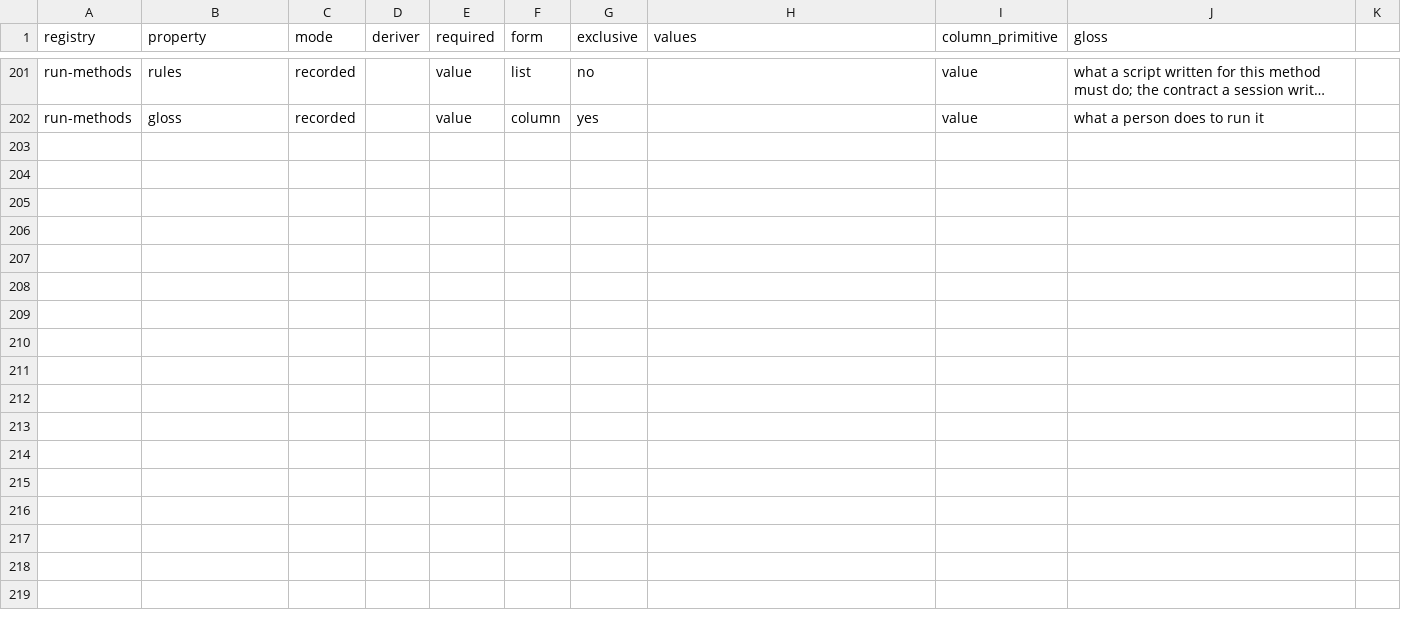
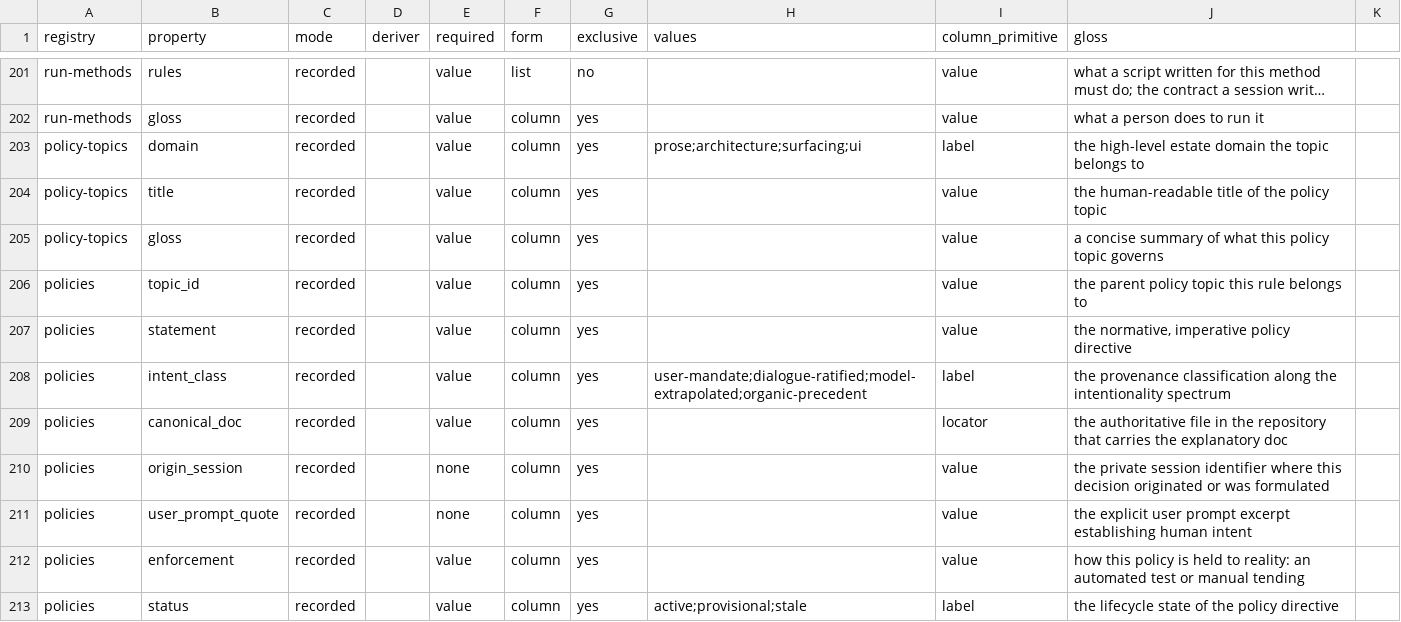
Before and after one commit to mehrlander/web-tools, a CSV file: docs/properties.csv, drawn as a sheet; only a part is shown, gaps mark what is left out; long unchanged cells end in …; the diff names each change by its address in the sheet, - before the commit and + after, or states it on an @@ line.

```diff
--- a/docs/properties.csv
+++ b/docs/properties.csv
+row 203: policy-topics | domain | recorded |  | value | column | yes | prose;architecture;surfacing;ui | label | the high-level estate domain the topic belongs to
+row 204: policy-topics | title | recorded |  | value | column | yes |  | value | the human-readable title of the policy topic
+row 205: policy-topics | gloss | recorded |  | value | column | yes |  | value | a concise summary of what this policy topic governs
+row 206: policies | topic_id | recorded |  | value | column | yes |  | value | the parent policy topic this rule belongs to
+row 207: policies | statement | recorded |  | value | column | yes |  | value | the normative, imperative policy directive
+row 208: policies | intent_class | recorded |  | value | column | yes | user-mandate;dialogue-ratified;model-extrapolated;organic-precedent | label | the provenance classification along the intentionality spectrum
+row 209: policies | canonical_doc | recorded |  | value | column | yes |  | locator | the authoritative file in the repository that carries the explanatory doc
+row 210: policies | origin_session | recorded |  | none | column | yes |  | value | the private session identifier where this decision originated or was formulated
+row 211: policies | user_prompt_quote | recorded |  | none | column | yes |  | value | the explicit user prompt excerpt establishing human intent
+row 212: policies | enforcement | recorded |  | value | column | yes |  | value | how this policy is held to reality: an automated test or manual tending
+row 213: policies | status | recorded |  | value | column | yes | active;provisional;stale | label | the lifecycle state of the policy directive
```
Also changed, not shown: data/csv-census.csv, docs/docs.csv, 10 other files.
